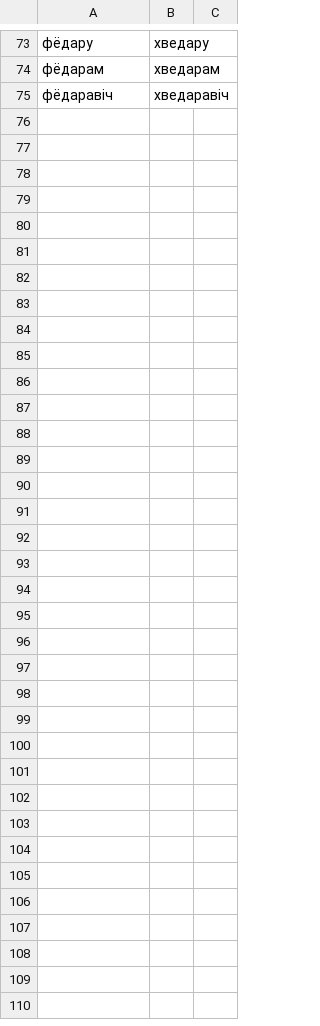
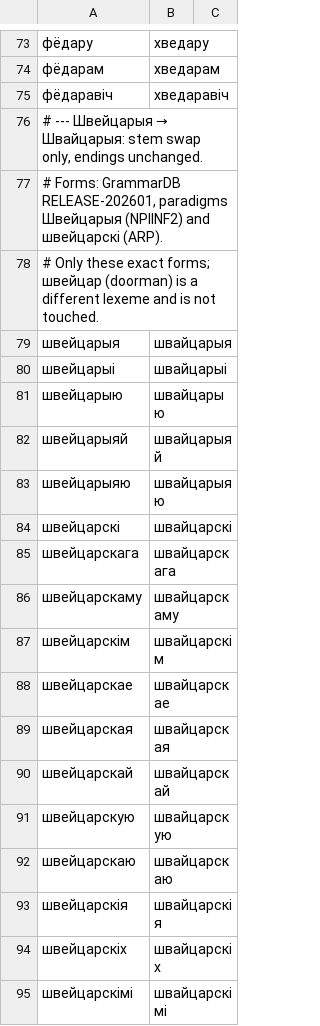
Before and after one commit to sewstie/pravapis, a TSV file: data/lexicon/proper_nouns.tsv, drawn as a sheet; only a part is shown, gaps mark what is left out.

Commit message:
╬ô├▓┬┐Γö¼ΓöÉ╬ô├▓┬┐╬ô├╗├┤╬ô├▓┬┐╬ô├╗├ª╬ô├▓┬┐╬ô├▓├║╬ô├▓├▒Γö£├æ╬ô├▓┬┐╬ô├╗├ª╬ô├▓├▒Γö£├º╬ô├▓├▒Γö£┬╗╬ô├▓├▒Γö£├á in all forms; ╬ô├▓┬┐Γö£┬ú╬ô├▓├▒Γö£┬╗╬ô├▓├▒Γö£├º╬ô├▓┬┐╬ô├╢├⌐╬ô├▓├▒Γö£┬╗╬ô├▓┬┐╬ô├▓├╗╬ô├▓├▒Γö£Γò¥╬ô├▓├▒Γö£ΓîÉ╬ô├▓┬┐╬ô├╗├ª╬ô├▓┬┐╬ô├▓┬ú left unresolved; footer gaps

```diff
--- a/data/lexicon/proper_nouns.tsv
+++ b/data/lexicon/proper_nouns.tsv
@@ -75 +75,21 @@
 фёдаравіч	хведаравіч
+# --- Швейцарыя → Швайцарыя: stem swap only, endings unchanged.
+# Forms: GrammarDB RELEASE-202601, paradigms Швейцарыя (NPIINF2) and швейцарскі (ARP).
+# Only these exact forms; швейцар (doorman) is a different lexeme and is not touched.
+швейцарыя	швайцарыя
+швейцарыі	швайцарыі
+швейцарыю	швайцарыю
+швейцарыяй	швайцарыяй
+швейцарыяю	швайцарыяю
+швейцарскі	швайцарскі
+швейцарскага	швайцарскага
+швейцарскаму	швайцарскаму
+швейцарскім	швайцарскім
+швейцарскае	швайцарскае
+швейцарская	швайцарская
+швейцарскай	швайцарскай
+швейцарскую	швайцарскую
+швейцарскаю	швайцарскаю
+швейцарскія	швайцарскія
+швейцарскіх	швайцарскіх
+швейцарскімі	швайцарскімі
```
Also changed, not shown: 3 other files.
